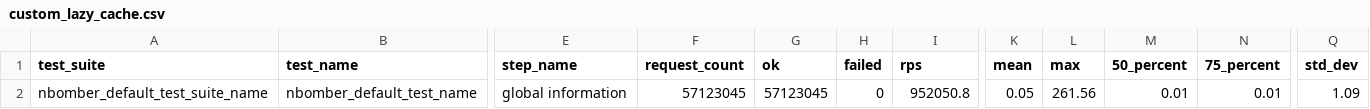
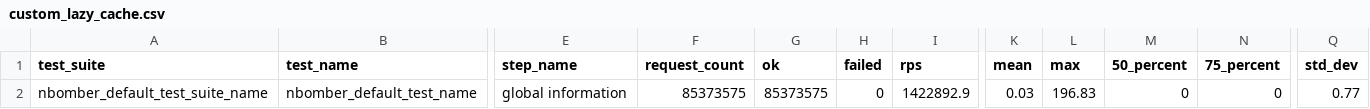
Before and after one commit to Dinamokid/CustomCache.Net, a CSV file: Reports/custom_lazy_cache/custom_lazy_cache.csv, drawn as a sheet; only a part is shown, gaps mark what is left out; the diff names each change by its address in the sheet, - before the commit and + after, or states it on an @@ line.

Commit message:
new version custom lazy cache

```diff
--- a/Reports/custom_lazy_cache/custom_lazy_cache.csv
+++ b/Reports/custom_lazy_cache/custom_lazy_cache.csv
-F2 (request_count): 57123045
+F2 (request_count): 85373575
-G2 (ok): 57123045
+G2 (ok): 85373575
-I2 (rps): 952050.8
+I2 (rps): 1422892.9
-K2 (mean): 0.05
+K2 (mean): 0.03
-L2 (max): 261.56
+L2 (max): 196.83
-M2 (50_percent): 0.01
+M2 (50_percent): 0
-N2 (75_percent): 0.01
+N2 (75_percent): 0
-Q2 (std_dev): 1.09
+Q2 (std_dev): 0.77
```
Also changed, not shown: 10 other files.
